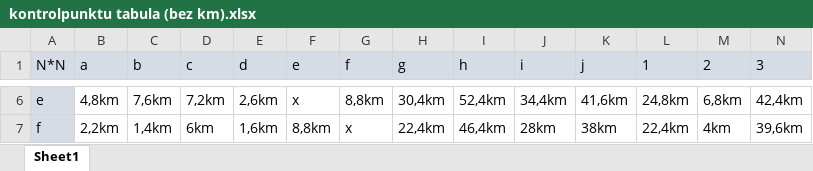
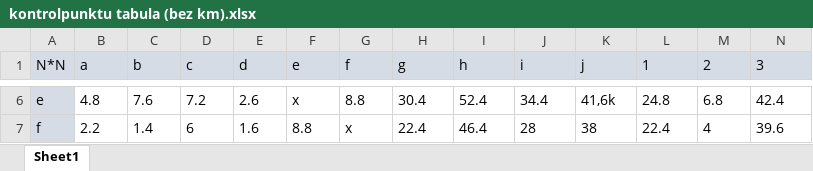
Before and after one commit to Keython/turtlesGame, an Excel workbook: faili/kontrolpunktu tabula (bez km).xlsx, sheet Sheet1, drawn as a sheet; only a part is shown, gaps mark what is left out; values as stored, in another font and other column widths than the file's, no borders; the diff covers the shown part only; the diff names each change by its address in the sheet, - before the commit and + after, or states it on an @@ line.

```diff
--- a/faili/kontrolpunktu tabula (bez km).xlsx (sheet Sheet1)
+++ b/faili/kontrolpunktu tabula (bez km).xlsx (sheet Sheet1)
-B6 (a): 4,8km
+B6 (a): 4.8
-C6 (b): 7,6km
+C6 (b): 7.6
-D6 (c): 7,2km
+D6 (c): 7.2
-E6 (d): 2,6km
+E6 (d): 2.6
-G6 (f): 8,8km
+G6 (f): 8.8
-H6 (g): 30,4km
+H6 (g): 30.4
-I6 (h): 52,4km
+I6 (h): 52.4
-J6 (i): 34,4km
+J6 (i): 34.4
-K6 (j): 41,6km
+K6 (j): 41,6k
-L6 (1): 24,8km
+L6 (1): 24.8
-M6 (2): 6,8km
+M6 (2): 6.8
-N6 (3): 42,4km
+N6 (3): 42.4
-B7 (a): 2,2km
+B7 (a): 2.2
-C7 (b): 1,4km
+C7 (b): 1.4
-D7 (c): 6km
+D7 (c): 6
-E7 (d): 1,6km
+E7 (d): 1.6
-F7 (e): 8,8km
+F7 (e): 8.8
-H7 (g): 22,4km
+H7 (g): 22.4
-I7 (h): 46,4km
+I7 (h): 46.4
-J7 (i): 28km
+J7 (i): 28
-K7 (j): 38km
+K7 (j): 38
-L7 (1): 22,4km
+L7 (1): 22.4
-M7 (2): 4km
+M7 (2): 4
-N7 (3): 39,6km
+N7 (3): 39.6
```
Also changed, not shown: 125 edited cells and cell formats elsewhere in this sheet.
